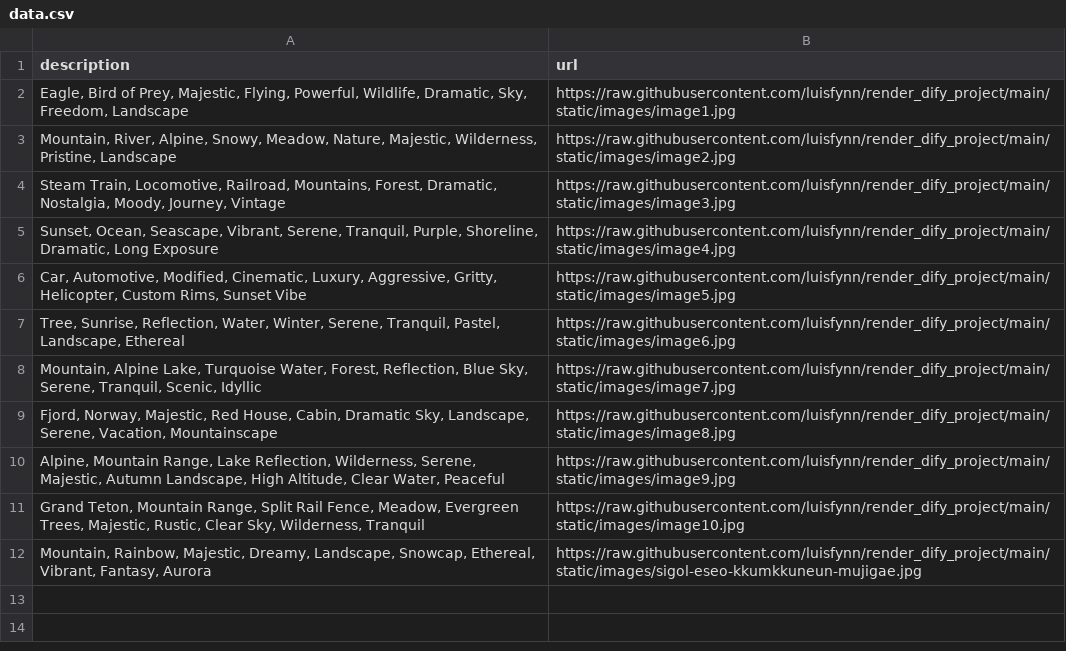
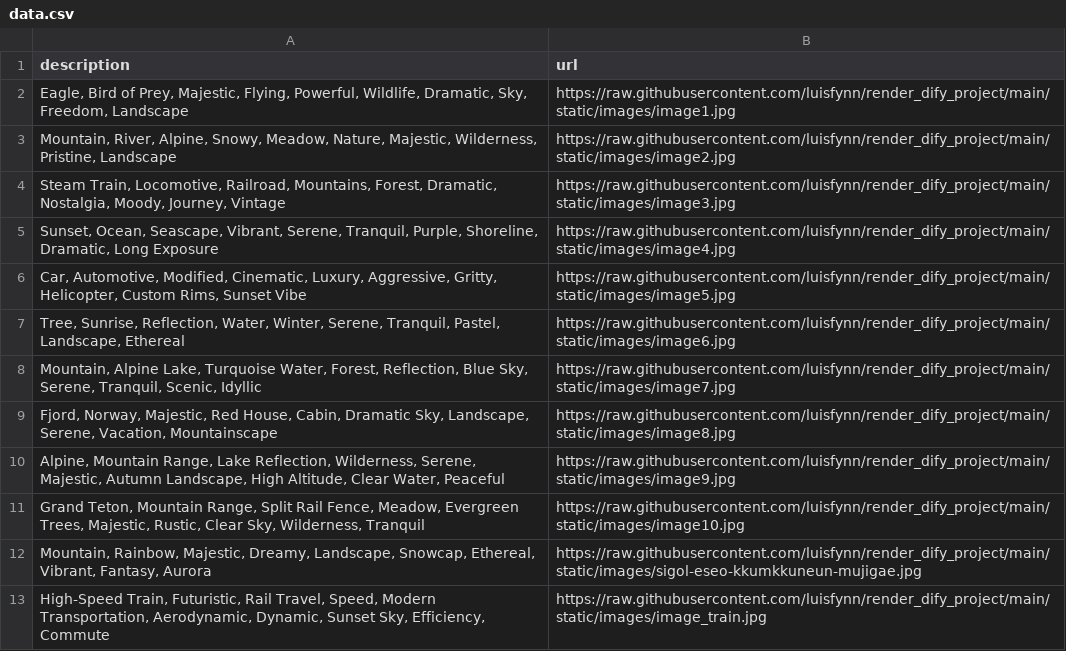
Before and after one commit to luisfynn/render_dify_project, a CSV file: data.csv, drawn as a sheet.

Commit message:
Add image image_train.jpg via Web

```diff
--- a/data.csv
+++ b/data.csv
@@ -12 +12,2 @@
 "Mountain, Rainbow, Majestic, Dreamy, Landscape, Snowcap, Ethereal, Vibrant, Fantasy, Aurora","https://raw.githubusercontent.com/luisfynn/render_dify_project/main/static/images/sigol-eseo-kkumkkuneun-mujigae.jpg"
+"High-Speed Train, Futuristic, Rail Travel, Speed, Modern Transportation, Aerodynamic, Dynamic, Sunset Sky, Efficiency, Commute","https://raw.githubusercontent.com/luisfynn/render_dify_project/main/static/images/image_train.jpg"
```
Also changed, not shown: 1 other file.
